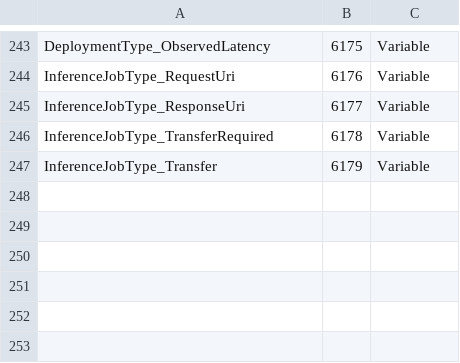
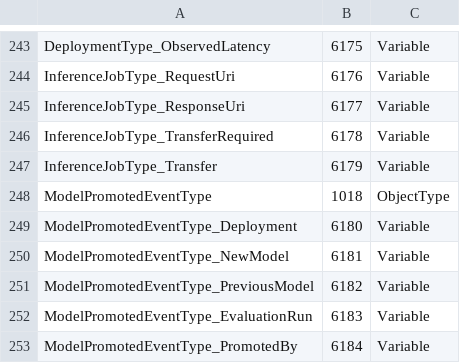
Before and after one commit to marcschier/opcua-drafts, a CSV file: metaverse-specs/ai-model-management/Opc.Ua.AiModelManagement.NodeIds.csv, drawn as a sheet; only a part is shown, gaps mark what is left out; the diff names each change by its address in the sheet, - before the commit and + after, or states it on an @@ line.

```diff
--- a/metaverse-specs/ai-model-management/Opc.Ua.AiModelManagement.NodeIds.csv
+++ b/metaverse-specs/ai-model-management/Opc.Ua.AiModelManagement.NodeIds.csv
+row 248: ModelPromotedEventType | 1018 | ObjectType
+row 249: ModelPromotedEventType_Deployment | 6180 | Variable
+row 250: ModelPromotedEventType_NewModel | 6181 | Variable
+row 251: ModelPromotedEventType_PreviousModel | 6182 | Variable
+row 252: ModelPromotedEventType_EvaluationRun | 6183 | Variable
+row 253: ModelPromotedEventType_PromotedBy | 6184 | Variable
```
Also changed, not shown: 6 other files.
